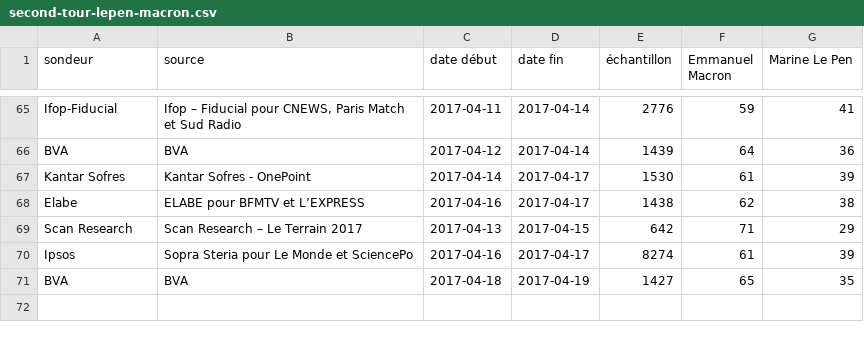
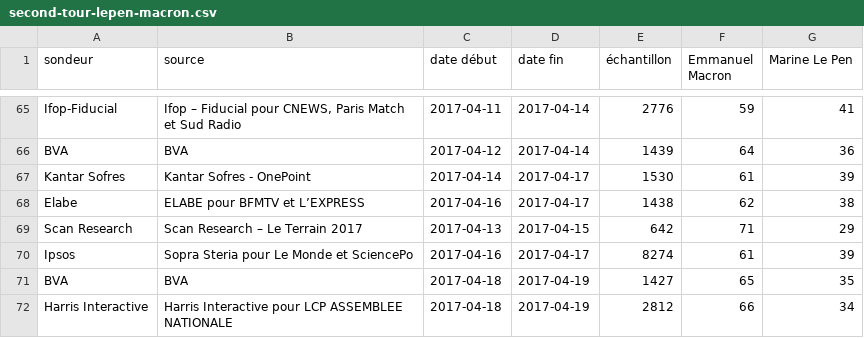
Before and after one commit to depuis1958/sondages, a CSV file: presidentielle/2017/second-tour-lepen-macron.csv, drawn as a sheet; only a part is shown, gaps mark what is left out; the diff names each change by its address in the sheet, - before the commit and + after, or states it on an @@ line.

```diff
--- a/presidentielle/2017/second-tour-lepen-macron.csv
+++ b/presidentielle/2017/second-tour-lepen-macron.csv
+row 72: Harris Interactive | Harris Interactive pour LCP ASSEMBLEE NATIONALE | 2017-04-18 | 2017-04-19 | 2812 | 66 | 34
```
Also changed, not shown: presidentielle/2017/second-tour-fillon-lepen.csv, presidentielle/2017/second-tour-fillon-macron.csv, 3 other files.
